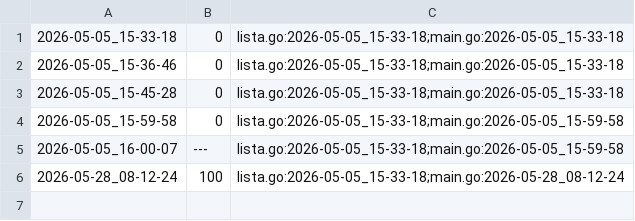
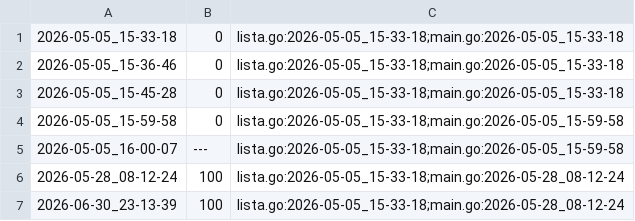
Before and after one commit to qxcode-course/ed-seg-bloco-a-kauablima, a CSV file: .tko/track/ed@editorint/track.csv, drawn as a sheet.

Commit message:
case: listaD1 e listaD2

```diff
--- a/.tko/track/ed@editorint/track.csv
+++ b/.tko/track/ed@editorint/track.csv
@@ -6 +6,2 @@
 2026-05-28_08-12-24,100,lista.go:2026-05-05_15-33-18;main.go:2026-05-28_08-12-24
+2026-06-30_23-13-39,100,lista.go:2026-05-05_15-33-18;main.go:2026-05-28_08-12-24
```
Also changed, not shown: .tko/track/ed@mumia/track.csv, .tko/track/ed@pintando/track.csv, 46 other files.
